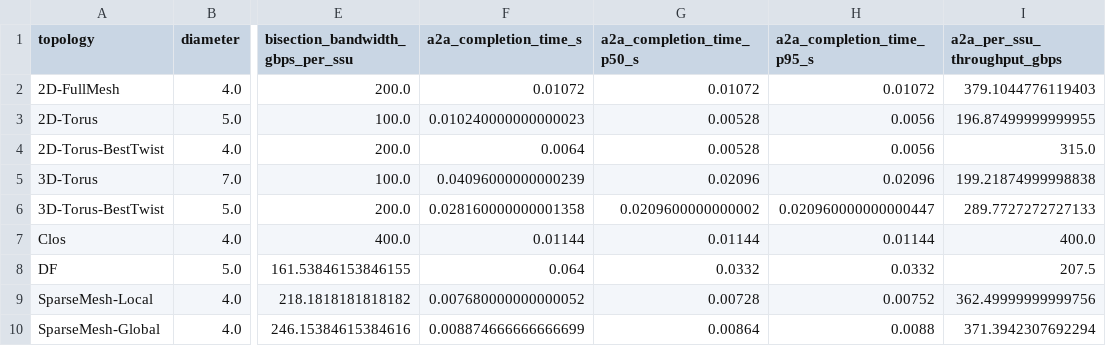
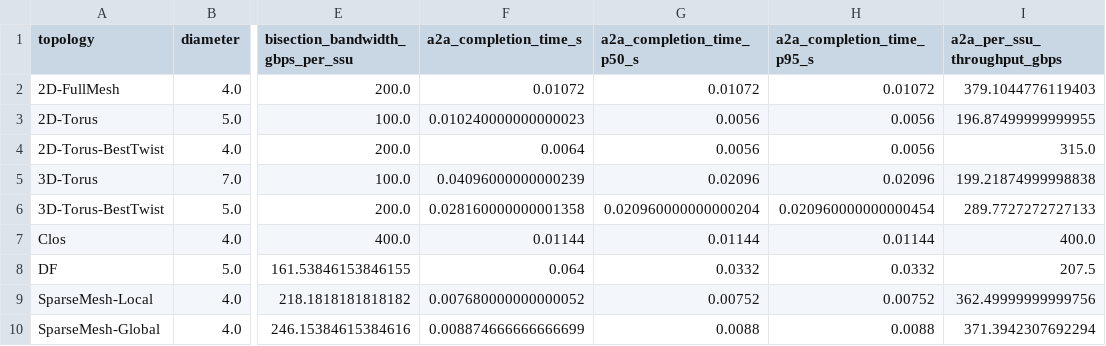
Before and after one commit to liv0505/storage-net, a CSV file: outputs_py314_full_topology_compare_with_sparsemesh_20260414/summary.csv, drawn as a sheet; only a part is shown, gaps mark what is left out; the diff names each change by its address in the sheet, - before the commit and + after, or states it on an @@ line.

```diff
--- a/outputs_py314_full_topology_compare_with_sparsemesh_20260414/summary.csv
+++ b/outputs_py314_full_topology_compare_with_sparsemesh_20260414/summary.csv
-G3:G4 (a2a_completion_time_p50_s): 0.00528
+G3:G4 (a2a_completion_time_p50_s): 0.0056
-G6 (a2a_completion_time_p50_s): 0.0209600000000002
+G6 (a2a_completion_time_p50_s): 0.020960000000000204
-H6 (a2a_completion_time_p95_s): 0.020960000000000447
+H6 (a2a_completion_time_p95_s): 0.020960000000000454
-G9 (a2a_completion_time_p50_s): 0.00728
+G9 (a2a_completion_time_p50_s): 0.00752
-G10 (a2a_completion_time_p50_s): 0.00864
+G10 (a2a_completion_time_p50_s): 0.0088
```
Also changed, not shown: outputs_py314_full_topology_compare_with_sparsemesh_20260414/link_volume_distribution.csv, 2 other files.
